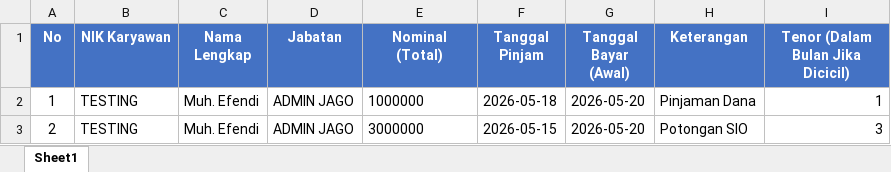
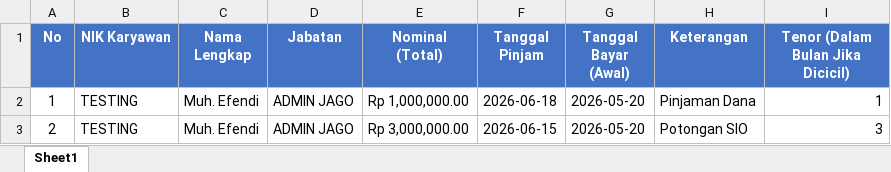
Before and after one commit to lukheman/hadirka-web, an Excel workbook: assets/template-csv/Format_Impor_Data_Pinjaman.xlsx, sheet Sheet1, drawn as a sheet; values as stored, in another font and other column widths than the file's, no borders; table styles not drawn; the diff names each change by its address in the sheet, - before the commit and + after, or states it on an @@ line.

```diff
--- a/assets/template-csv/Format_Impor_Data_Pinjaman.xlsx (sheet Sheet1)
+++ b/assets/template-csv/Format_Impor_Data_Pinjaman.xlsx (sheet Sheet1)
-E2 (Nominal (Total)): 1000000
+E2 (Nominal (Total)): Rp 1,000,000.00
-F2 (Tanggal Pinjam): 2026-05-18
+F2 (Tanggal Pinjam): 2026-06-18
-E3 (Nominal (Total)): 3000000
+E3 (Nominal (Total)): Rp 3,000,000.00
-F3 (Tanggal Pinjam): 2026-05-15
+F3 (Tanggal Pinjam): 2026-06-15
```
Also changed, not shown: assets/template-csv/Format_Impor_Data_Karier.xlsx, assets/template-csv/Format_Impor_Data_Potongan_Tidak_Tetap.xlsx, 10 other files.
